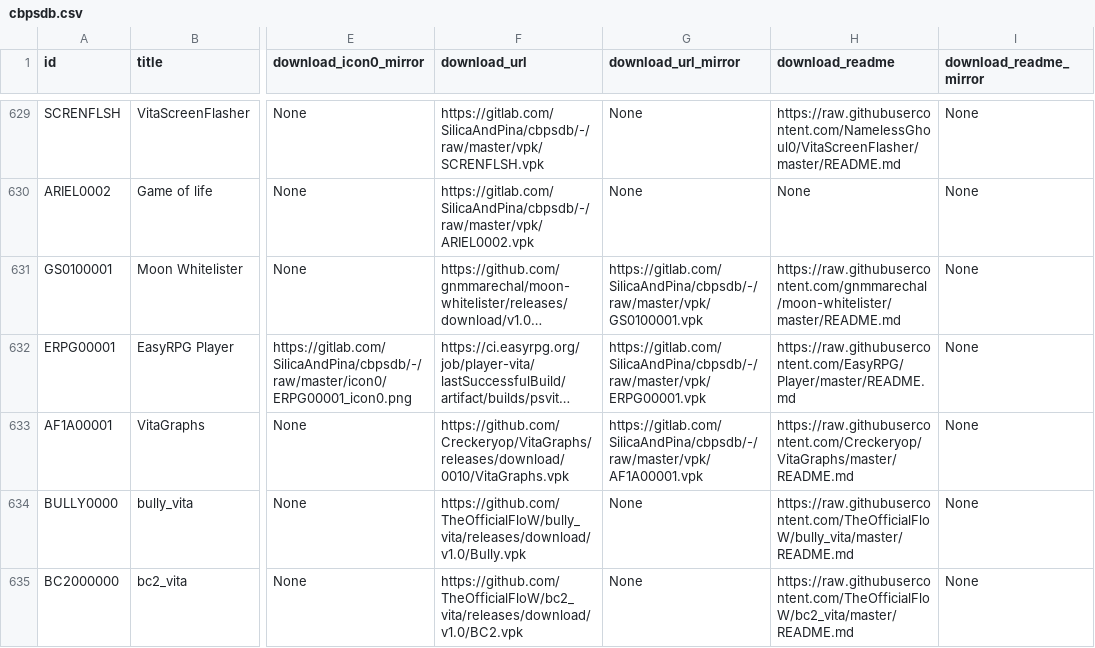
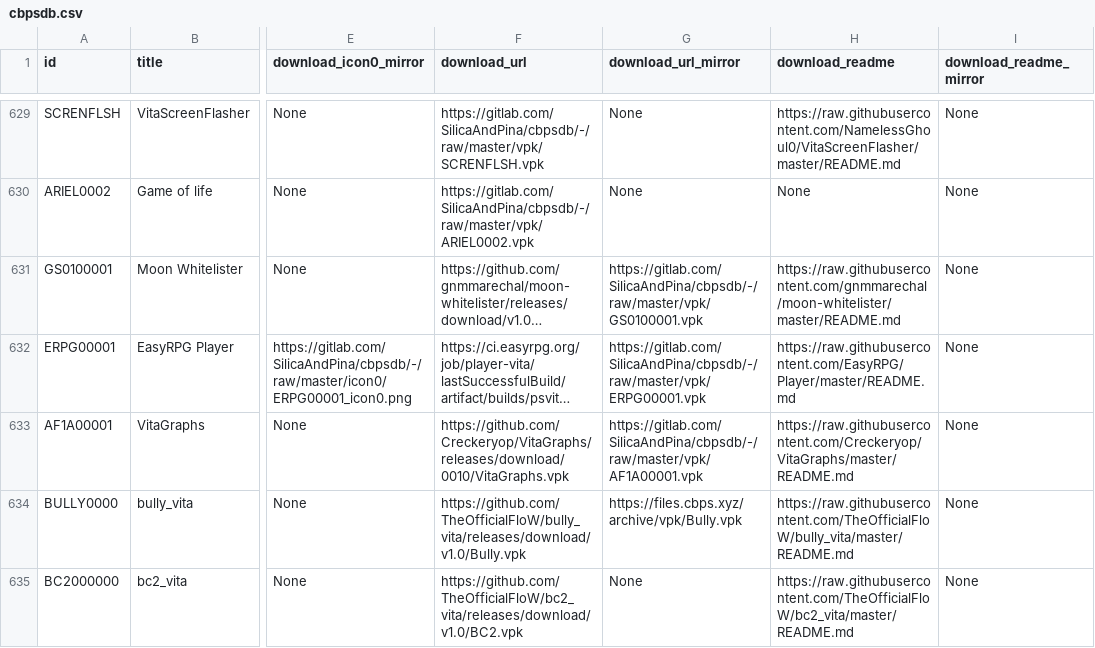
Before and after one commit to LiEnby/cbps-db, a CSV file: cbpsdb.csv, drawn as a sheet; only a part is shown, gaps mark what is left out; long unchanged cells end in …; the diff names each change by its address in the sheet, - before the commit and + after, or states it on an @@ line.

Commit message:
Add files via upload

```diff
--- a/cbpsdb.csv
+++ b/cbpsdb.csv
-G634 (download_url_mirror): None
+G634 (download_url_mirror): https://files.cbps.xyz/archive/vpk/Bully.vpk
```
